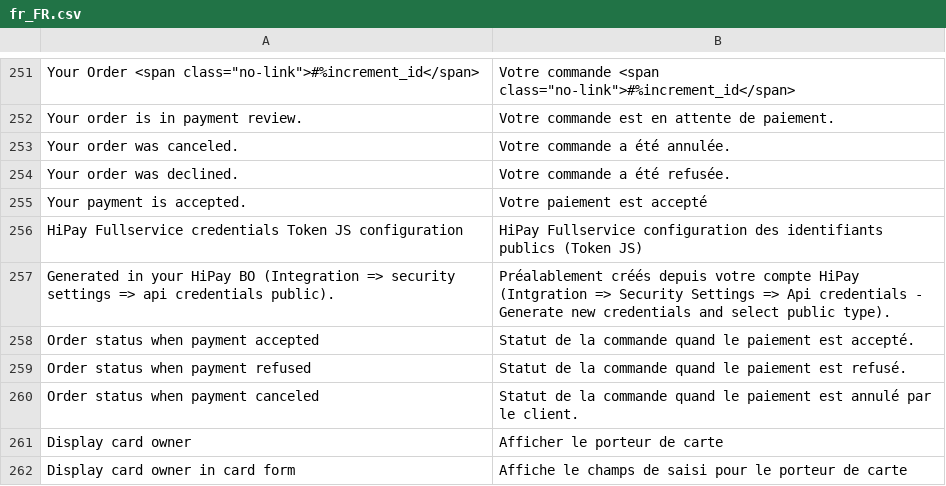
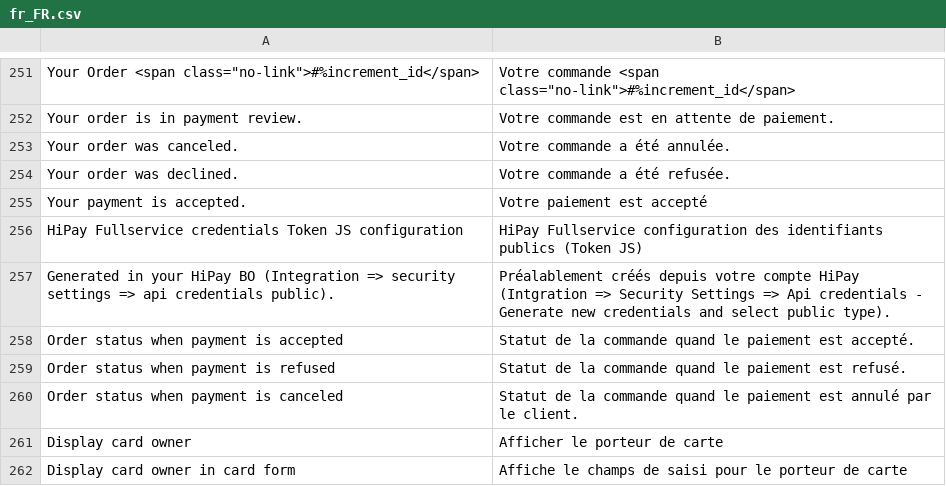
Before and after one commit to hipay/hipay-fullservice-sdk-magento2, a CSV file: src/i18n/fr_FR.csv, drawn as a sheet; only a part is shown, gaps mark what is left out.

```diff
--- a/src/i18n/fr_FR.csv
+++ b/src/i18n/fr_FR.csv
@@ -257,5 +257,5 @@
 "Generated in your HiPay BO (Integration => security settings => api credentials public).","Préalablement créés depuis votre compte HiPay (Intgration => Security Settings => Api credentials - Generate new credentials and select public type)."
-"Order status when payment accepted","Statut de la commande quand le paiement est accepté."
-"Order status when payment refused","Statut de la commande quand le paiement est refusé."
-"Order status when payment canceled","Statut de la commande quand le paiement est annulé par le client."
+"Order status when payment is accepted","Statut de la commande quand le paiement est accepté."
+"Order status when payment is refused","Statut de la commande quand le paiement est refusé."
+"Order status when payment is canceled","Statut de la commande quand le paiement est annulé par le client."
 "Display card owner","Afficher le porteur de carte"
```
Also changed, not shown: src/i18n/en_US.csv, 1 other file.
